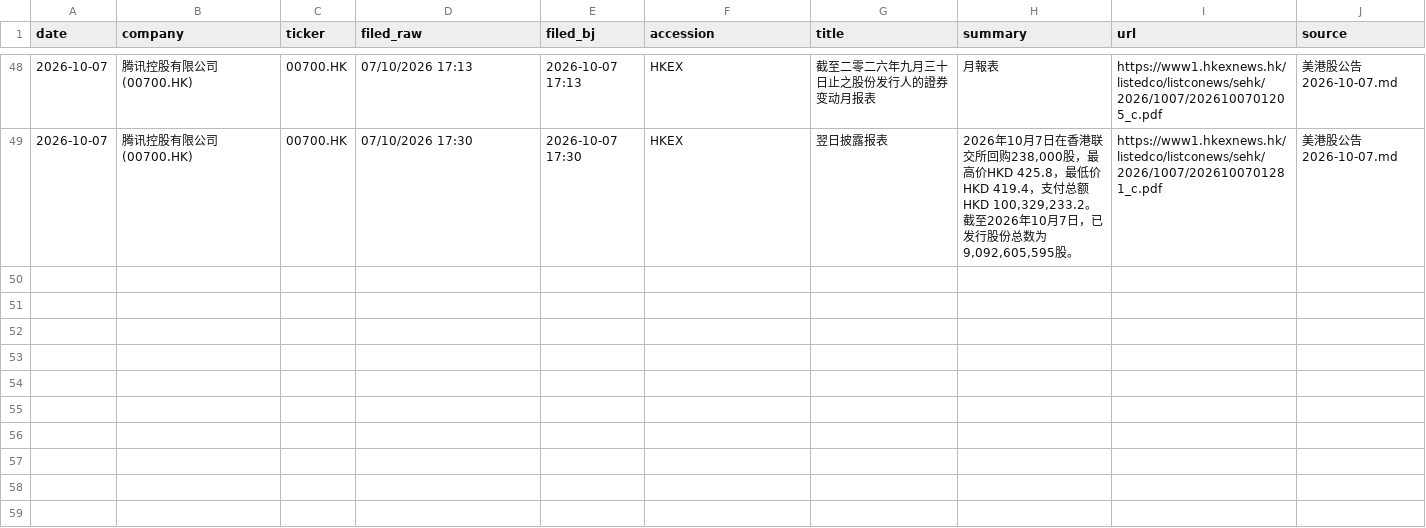
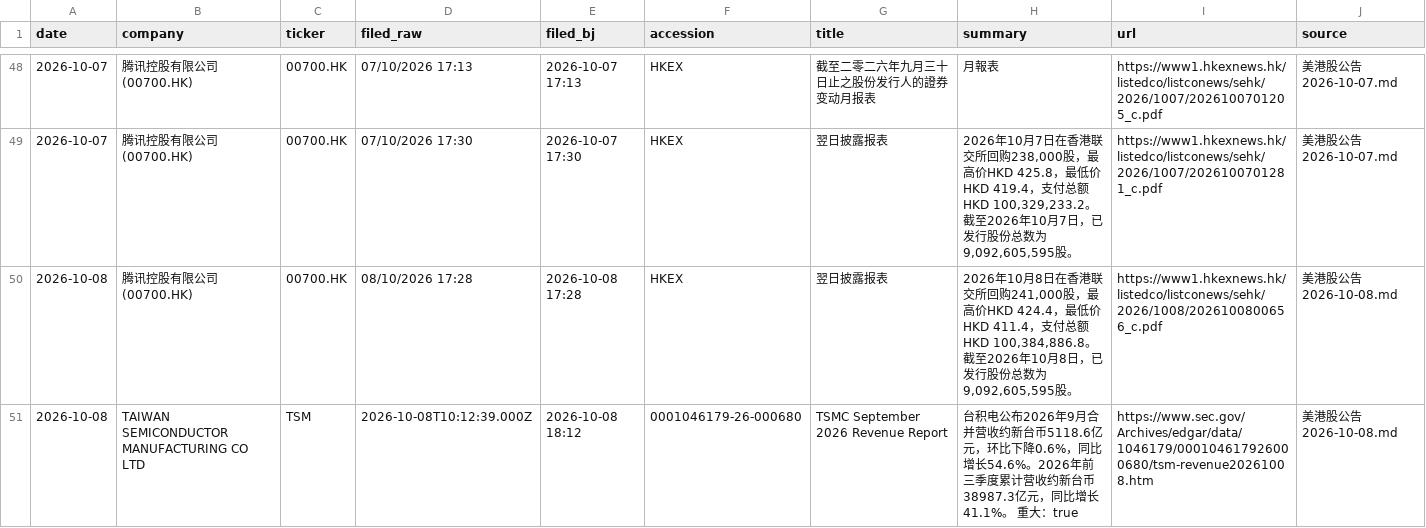
Before and after one commit to cool1990/invest-dashboard_v1, a CSV file: data/filings/announcements.csv, drawn as a sheet; only a part is shown, gaps mark what is left out.

```diff
--- a/data/filings/announcements.csv
+++ b/data/filings/announcements.csv
@@ -49 +49,3 @@ date,company,ticker,filed_raw,filed_bj,accession,title,summary,url,source
 2026-10-07,腾讯控股有限公司 (00700.HK),00700.HK,07/10/2026 17:30,2026-10-07 17:30,HKEX,翌日披露报表,"2026年10月7日在香港联交所回购238,000股，最高价HKD 425.8，最低价HKD 419.4，支付总额HKD 100,329,233.2。 截至2026年10月7日，已发行股份总数为9,092,605,595股。",https://www1.hkexnews.hk/listedco/listconews/sehk/2026/1007/2026100701281_c.pdf,美港股公告 2026-10-07.md
+2026-10-08,腾讯控股有限公司 (00700.HK),00700.HK,08/10/2026 17:28,2026-10-08 17:28,HKEX,翌日披露报表,"2026年10月8日在香港联交所回购241,000股，最高价HKD 424.4，最低价HKD 411.4，支付总额HKD 100,384,886.8。 截至2026年10月8日，已发行股份总数为9,092,605,595股。",https://www1.hkexnews.hk/listedco/listconews/sehk/2026/1008/2026100800656_c.pdf,美港股公告 2026-10-08.md
+2026-10-08,TAIWAN SEMICONDUCTOR MANUFACTURING CO LTD,TSM,2026-10-08T10:12:39.000Z,2026-10-08 18:12,0001046179-26-000680,TSMC September 2026 Revenue Report,台积电公布2026年9月合并营收约新台币5118.6亿元，环比下降0.6%，同比增长54.6%。2026年前三季度累计营收约新台币38987.3亿元，同比增长41.1%。 重大：true,https://www.sec.gov/Archives/edgar/data/1046179/000104617926000680/tsm-revenue20261008.htm,美港股公告 2026-10-08.md
```
Also changed, not shown: data/earnings/daily.csv, data/earnings/summary.csv, 12 other files.
